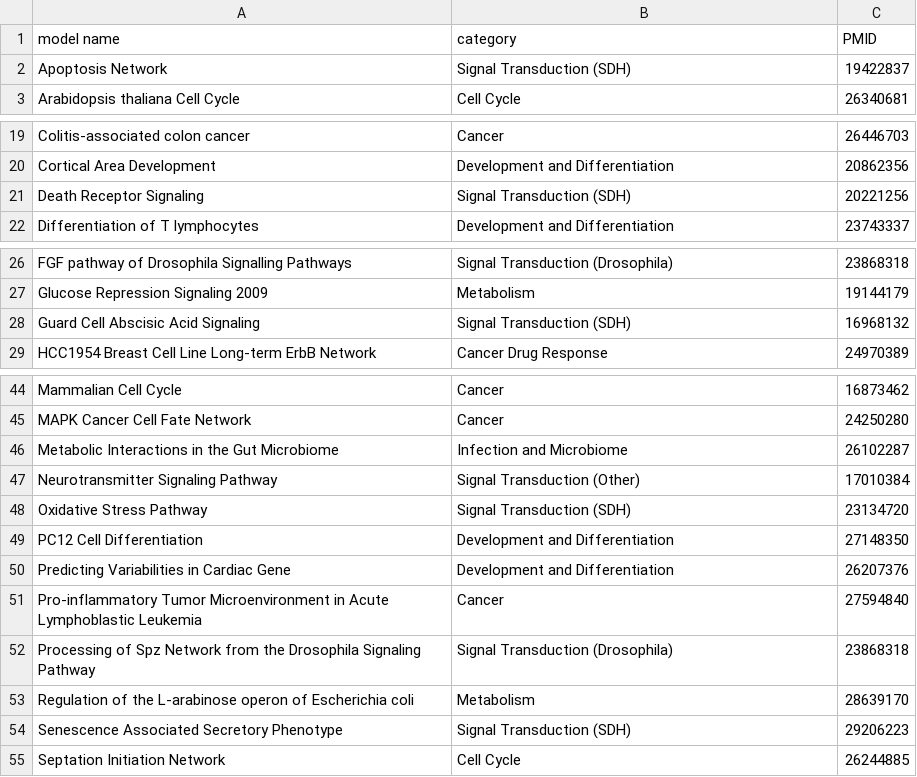
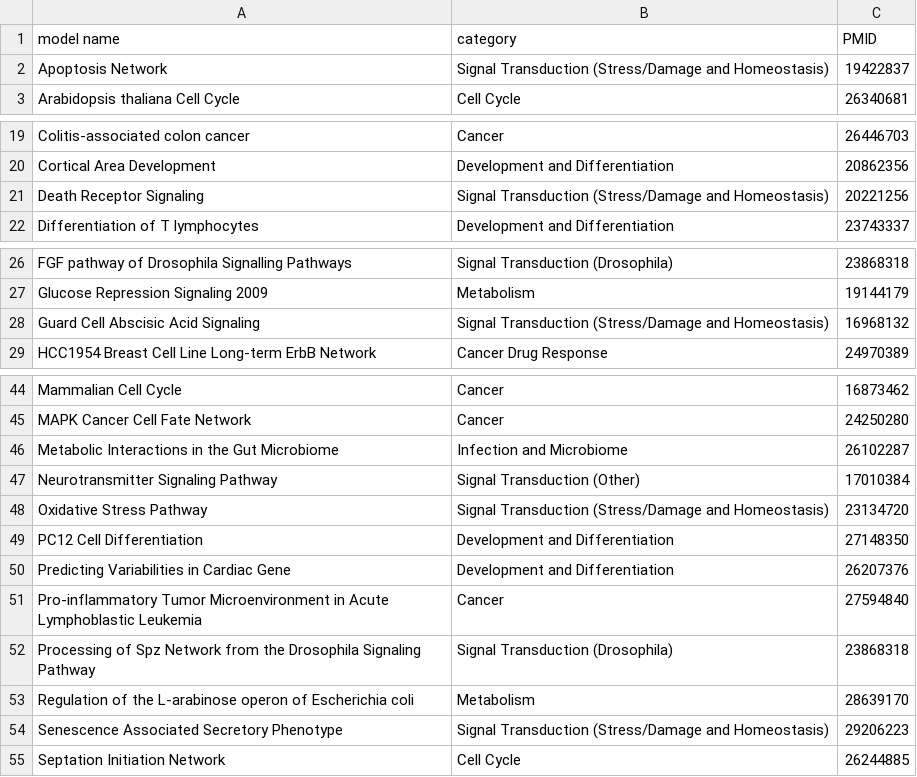
Before and after one commit to kyuhyongpark/cubewalkers-analysis, a CSV file: data/model_categories.csv, drawn as a sheet; only a part is shown, gaps mark what is left out; the diff covers the shown part only.

```diff
--- a/data/model_categories.csv
+++ b/data/model_categories.csv
@@ -1,3 +1,3 @@
 model name,category, PMID
-Apoptosis Network,Signal Transduction (SDH),19422837
+Apoptosis Network,Signal Transduction (Stress/Damage and Homeostasis),19422837
 Arabidopsis thaliana Cell Cycle,Cell Cycle,26340681
@@ -20,3 +20,3 @@ Colitis-associated colon cancer,Cancer,26446703
 Cortical Area Development,Development and Differentiation,20862356
-Death Receptor Signaling,Signal Transduction (SDH),20221256
+Death Receptor Signaling,Signal Transduction (Stress/Damage and Homeostasis),20221256
 Differentiation of T lymphocytes,Development and Differentiation,23743337
@@ -27,3 +27,3 @@ FGF pathway of Drosophila Signalling Pathways,Signal Transduction (Drosophila),2
 Glucose Repression Signaling 2009,Metabolism,19144179
-Guard Cell Abscisic Acid Signaling,Signal Transduction (SDH),16968132
+Guard Cell Abscisic Acid Signaling,Signal Transduction (Stress/Damage and Homeostasis),16968132
 HCC1954 Breast Cell Line Long-term ErbB Network,Cancer Drug Response,24970389
@@ -47,3 +47,3 @@ Metabolic Interactions in the Gut Microbiome,Infection and Microbiome,26102287
 Neurotransmitter Signaling Pathway,Signal Transduction (Other),17010384
-Oxidative Stress Pathway,Signal Transduction (SDH),23134720
+Oxidative Stress Pathway,Signal Transduction (Stress/Damage and Homeostasis),23134720
 PC12 Cell Differentiation,Development and Differentiation,27148350
@@ -53,3 +53,3 @@ Processing of Spz Network from the Drosophila Signaling Pathway,Signal Transduct
 Regulation of the L-arabinose operon of Escherichia coli,Metabolism,28639170
-Senescence Associated Secretory Phenotype,Signal Transduction (SDH),29206223
+Senescence Associated Secretory Phenotype,Signal Transduction (Stress/Damage and Homeostasis),29206223
 Septation Initiation Network,Cell Cycle,26244885
```
Also changed, not shown: 1 edited cell elsewhere in this file, 16 other files.
